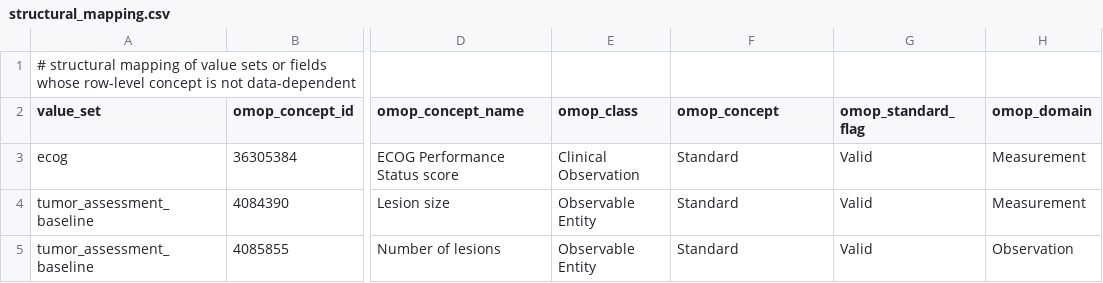
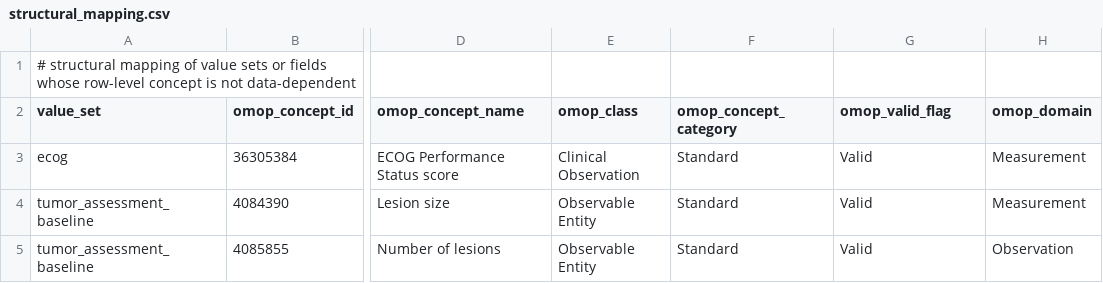
Before and after one commit to pcm-primerose/omop_etl, a CSV file: src/omop_etl/resources/static_mapped/structural_mapping.csv, drawn as a sheet; only a part is shown, gaps mark what is left out; the diff names each change by its address in the sheet, - before the commit and + after, or states it on an @@ line.

```diff
--- a/src/omop_etl/resources/static_mapped/structural_mapping.csv
+++ b/src/omop_etl/resources/static_mapped/structural_mapping.csv
-F2: omop_concept
+F2: omop_concept_category
-G2: omop_standard_flag
+G2: omop_valid_flag
```
Also changed, not shown: src/omop_etl/resources/static_mapped/static_mapping.csv, 17 other files.
